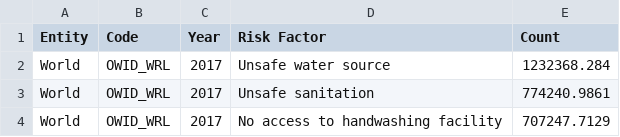
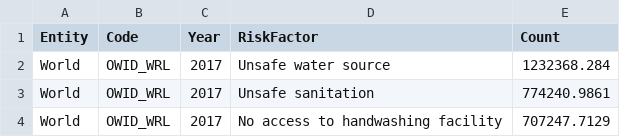
Before and after one commit to vklu/FIT3179Vega-Lite, a CSV file: Homework Week 9/data/risk-factor-death.csv, drawn as a sheet; only a part is shown.

```diff
--- a/Homework Week 9/data/risk-factor-death.csv
+++ b/Homework Week 9/data/risk-factor-death.csv
@@ -1,2 +1,2 @@
-Entity,Code,Year,Risk Factor,Count
+Entity,Code,Year,RiskFactor,Count
 World,OWID_WRL,2017,Unsafe water source,1232368.284
```
Also changed, not shown: 1 other file.
